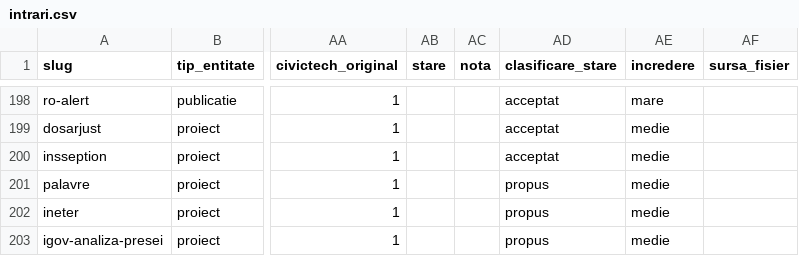
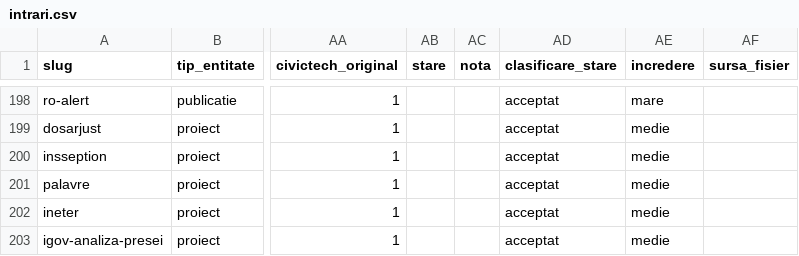
Before and after one commit to gov2-ro/awesome-civtech-ro, a CSV file: data/taxonomy-v2/integrare/intrari.csv, drawn as a sheet; only a part is shown, gaps mark what is left out; the diff names each change by its address in the sheet, - before the commit and + after, or states it on an @@ line.

```diff
--- a/data/taxonomy-v2/integrare/intrari.csv
+++ b/data/taxonomy-v2/integrare/intrari.csv
-AD201:AD203 (clasificare_stare): propus
+AD201:AD203 (clasificare_stare): acceptat
```
Also changed, not shown: data/taxonomy-v2/observatii/documentare/rezumat.csv, data/taxonomy-v2/observatii/inventare/acoperire.csv, 8 other files.
